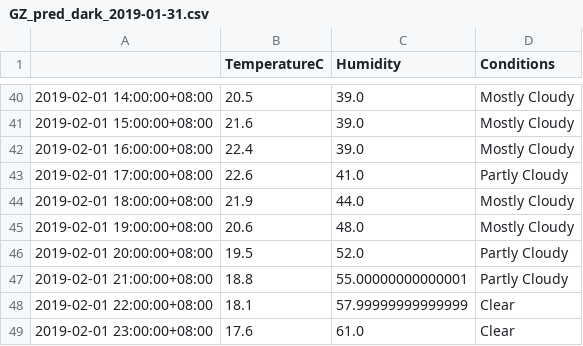
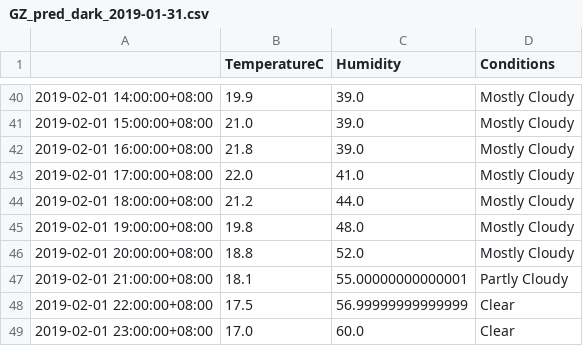
Before and after one commit to leonardmac0614/update_realtime, a CSV file: predict_files/GZ_pred_dark_2019-01-31.csv, drawn as a sheet; only a part is shown, gaps mark what is left out; the diff covers the shown part only.

```diff
--- a/predict_files/GZ_pred_dark_2019-01-31.csv
+++ b/predict_files/GZ_pred_dark_2019-01-31.csv
@@ -40,10 +40,10 @@
-2019-02-01 14:00:00+08:00,20.5,39.0,Mostly Cloudy
-2019-02-01 15:00:00+08:00,21.6,39.0,Mostly Cloudy
-2019-02-01 16:00:00+08:00,22.4,39.0,Mostly Cloudy
-2019-02-01 17:00:00+08:00,22.6,41.0,Partly Cloudy
-2019-02-01 18:00:00+08:00,21.9,44.0,Mostly Cloudy
-2019-02-01 19:00:00+08:00,20.6,48.0,Mostly Cloudy
-2019-02-01 20:00:00+08:00,19.5,52.0,Partly Cloudy
-2019-02-01 21:00:00+08:00,18.8,55.00000000000001,Partly Cloudy
-2019-02-01 22:00:00+08:00,18.1,57.99999999999999,Clear
-2019-02-01 23:00:00+08:00,17.6,61.0,Clear
+2019-02-01 14:00:00+08:00,19.9,39.0,Mostly Cloudy
+2019-02-01 15:00:00+08:00,21.0,39.0,Mostly Cloudy
+2019-02-01 16:00:00+08:00,21.8,39.0,Mostly Cloudy
+2019-02-01 17:00:00+08:00,22.0,41.0,Mostly Cloudy
+2019-02-01 18:00:00+08:00,21.2,44.0,Mostly Cloudy
+2019-02-01 19:00:00+08:00,19.8,48.0,Mostly Cloudy
+2019-02-01 20:00:00+08:00,18.8,52.0,Mostly Cloudy
+2019-02-01 21:00:00+08:00,18.1,55.00000000000001,Partly Cloudy
+2019-02-01 22:00:00+08:00,17.5,56.99999999999999,Clear
+2019-02-01 23:00:00+08:00,17.0,60.0,Clear
```
Also changed, not shown: 75 edited cells elsewhere in this file, GZ_his_dark.csv.
